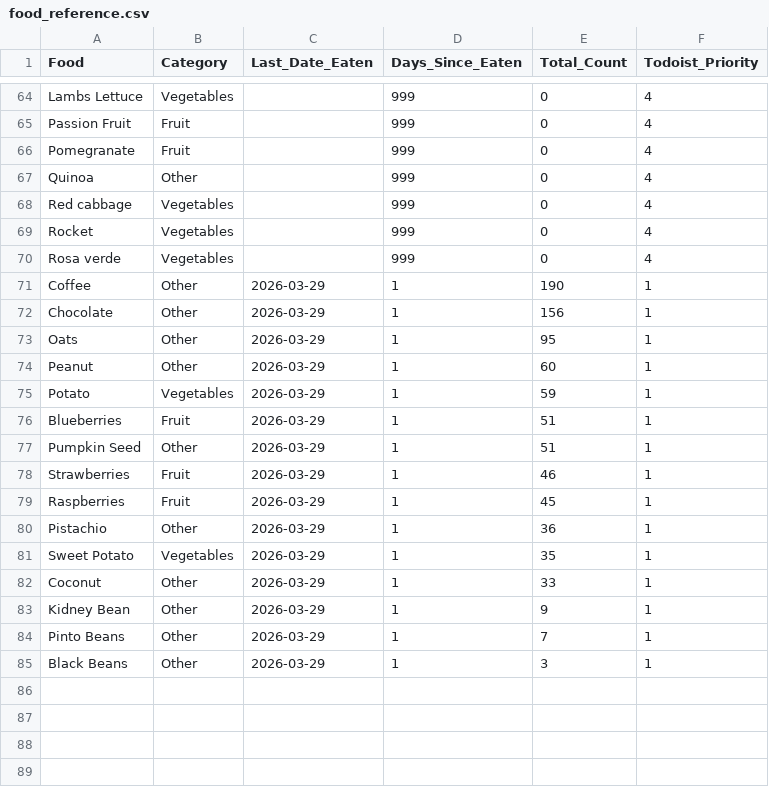
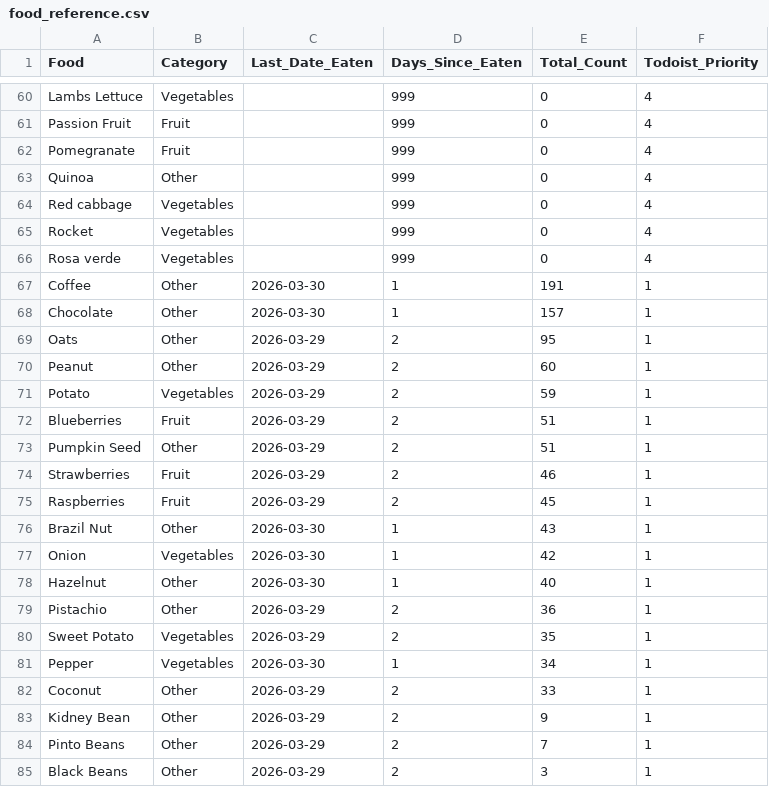
Before and after one commit to JevonDaffyd/python-food-tracker, a CSV file: food_reference.csv, drawn as a sheet; only a part is shown, gaps mark what is left out; the diff covers the shown part only.

```diff
--- a/food_reference.csv
+++ b/food_reference.csv
@@ -70,16 +66,20 @@ Rocket,Vegetables,,999,0,4
 Rosa verde,Vegetables,,999,0,4
-Coffee,Other,2026-03-29,1,190,1
-Chocolate,Other,2026-03-29,1,156,1
-Oats,Other,2026-03-29,1,95,1
-Peanut,Other,2026-03-29,1,60,1
-Potato,Vegetables,2026-03-29,1,59,1
-Blueberries,Fruit,2026-03-29,1,51,1
-Pumpkin Seed,Other,2026-03-29,1,51,1
-Strawberries,Fruit,2026-03-29,1,46,1
-Raspberries,Fruit,2026-03-29,1,45,1
-Pistachio,Other,2026-03-29,1,36,1
-Sweet Potato,Vegetables,2026-03-29,1,35,1
-Coconut,Other,2026-03-29,1,33,1
-Kidney Bean,Other,2026-03-29,1,9,1
-Pinto Beans,Other,2026-03-29,1,7,1
-Black Beans,Other,2026-03-29,1,3,1
+Coffee,Other,2026-03-30,1,191,1
+Chocolate,Other,2026-03-30,1,157,1
+Oats,Other,2026-03-29,2,95,1
+Peanut,Other,2026-03-29,2,60,1
+Potato,Vegetables,2026-03-29,2,59,1
+Blueberries,Fruit,2026-03-29,2,51,1
+Pumpkin Seed,Other,2026-03-29,2,51,1
+Strawberries,Fruit,2026-03-29,2,46,1
+Raspberries,Fruit,2026-03-29,2,45,1
+Brazil Nut,Other,2026-03-30,1,43,1
+Onion,Vegetables,2026-03-30,1,42,1
+Hazelnut,Other,2026-03-30,1,40,1
+Pistachio,Other,2026-03-29,2,36,1
+Sweet Potato,Vegetables,2026-03-29,2,35,1
+Pepper,Vegetables,2026-03-30,1,34,1
+Coconut,Other,2026-03-29,2,33,1
+Kidney Bean,Other,2026-03-29,2,9,1
+Pinto Beans,Other,2026-03-29,2,7,1
+Black Beans,Other,2026-03-29,2,3,1
```
Also changed, not shown: 4 removed rows and 51 edited cells elsewhere in this file.
